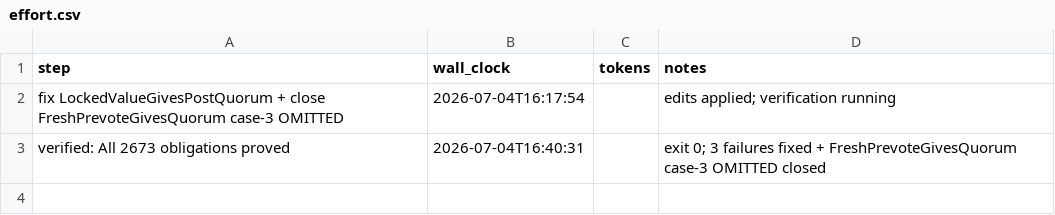
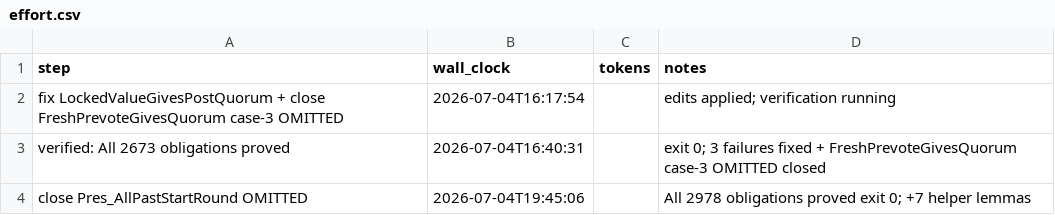
Before and after one commit to konnov/apalache-examples, a CSV file: tendermint/effort.csv, drawn as a sheet; the diff names each change by its address in the sheet, - before the commit and + after, or states it on an @@ line.

```diff
--- a/tendermint/effort.csv
+++ b/tendermint/effort.csv
+row 4: close Pres_AllPastStartRound OMITTED | 2026-07-04T19:45:06 |  | All 2978 obligations proved exit 0; +7 helper lemmas
```
Also changed, not shown: 1 other file.
